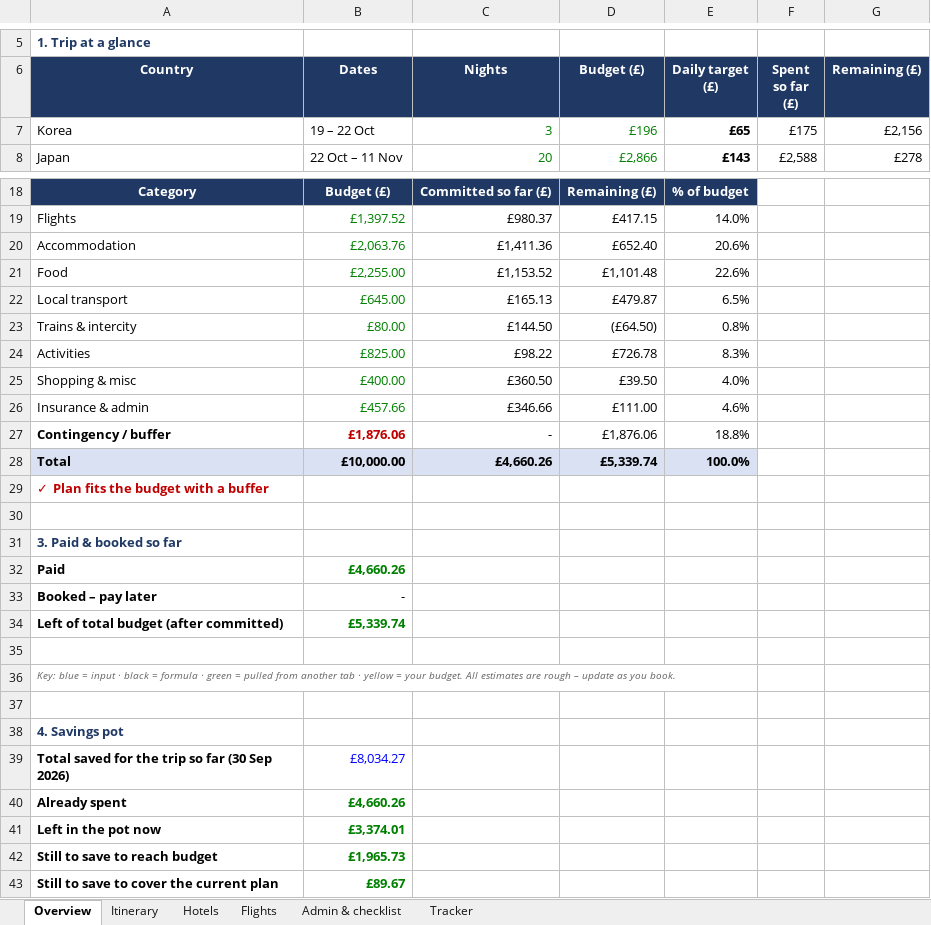
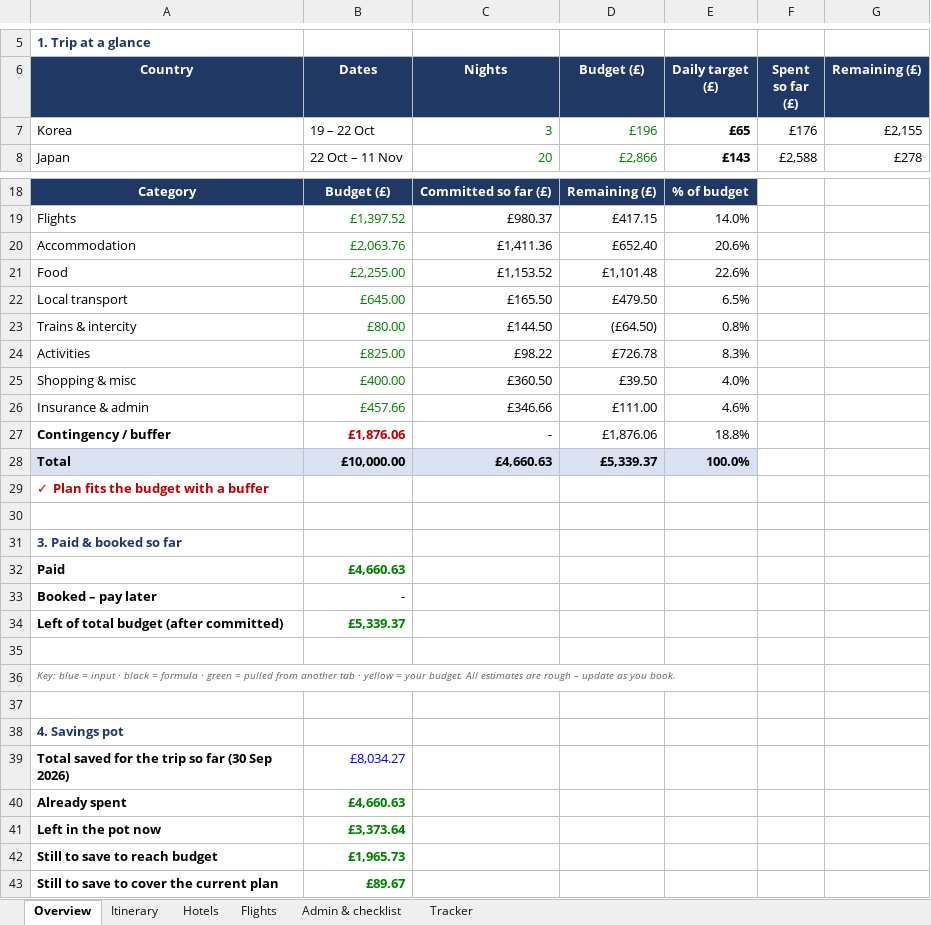
Before and after one commit to mhbae-dev/sabbatical-dashboard, an Excel workbook: Sabbatical_Plan_and_Budget.xlsx, sheet Overview, drawn as a sheet; only a part is shown, gaps mark what is left out; values as stored, in another font and other column widths than the file's, no borders; the diff names each change by its address in the sheet, - before the commit and + after, or states it on an @@ line.

```diff
--- a/Sabbatical_Plan_and_Budget.xlsx (sheet Overview)
+++ b/Sabbatical_Plan_and_Budget.xlsx (sheet Overview)
-F7 (Spent so far (£)): £175
+F7 (Spent so far (£)): £176
-G7 (Remaining (£)): £2,156
+G7 (Remaining (£)): £2,155
-C22 (Nights): £165.13
+C22 (Nights): £165.50
-D22 (Budget (£)): £479.87
+D22 (Budget (£)): £479.50
-C28 (Nights): £4,660.26
+C28 (Nights): £4,660.63
-D28 (Budget (£)): £5,339.74
+D28 (Budget (£)): £5,339.37
-B32 (Dates): £4,660.26
+B32 (Dates): £4,660.63
-B34 (Dates): £5,339.74
+B34 (Dates): £5,339.37
-B40 (Dates): £4,660.26
+B40 (Dates): £4,660.63
-B41 (Dates): £3,374.01
+B41 (Dates): £3,373.64
```
Also changed, not shown: sheet Tracker, hidden cells.
